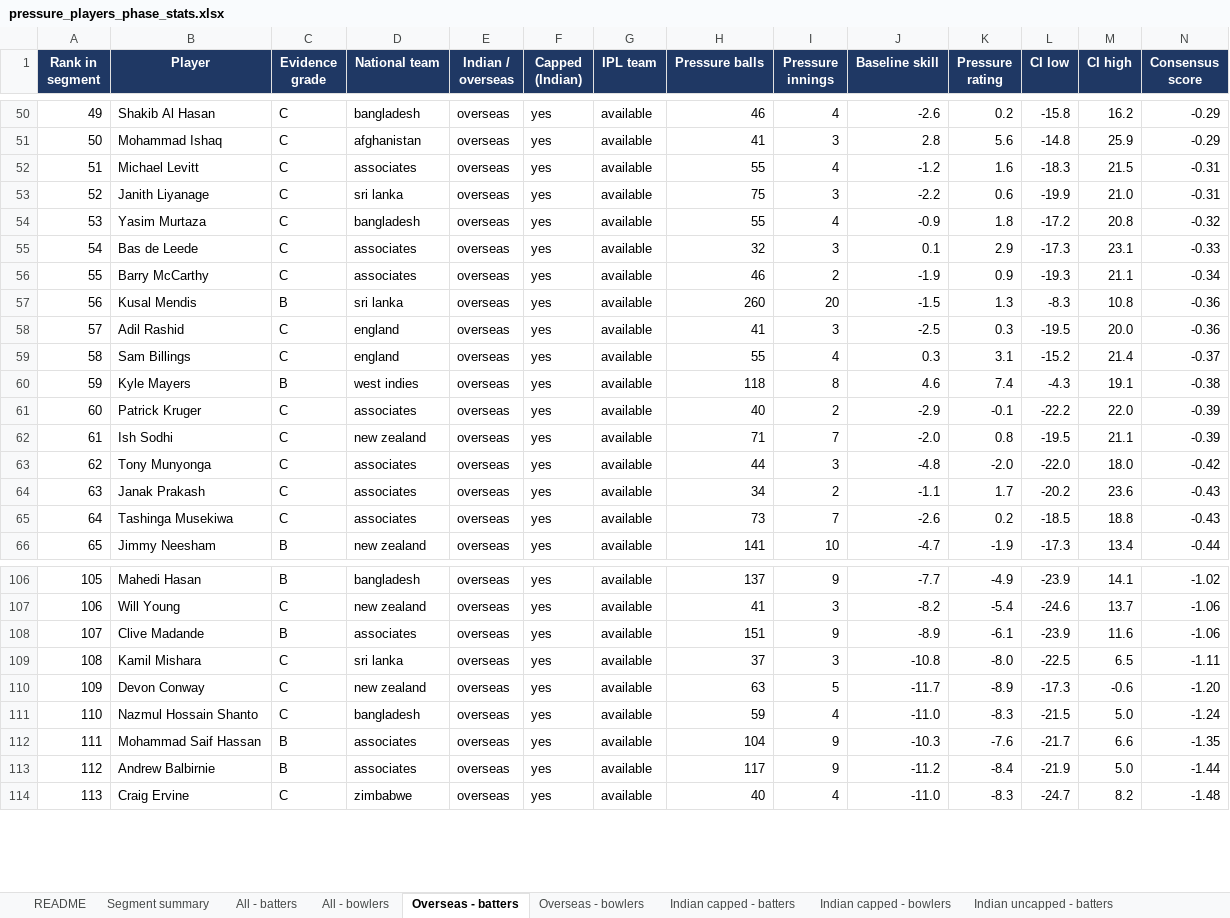
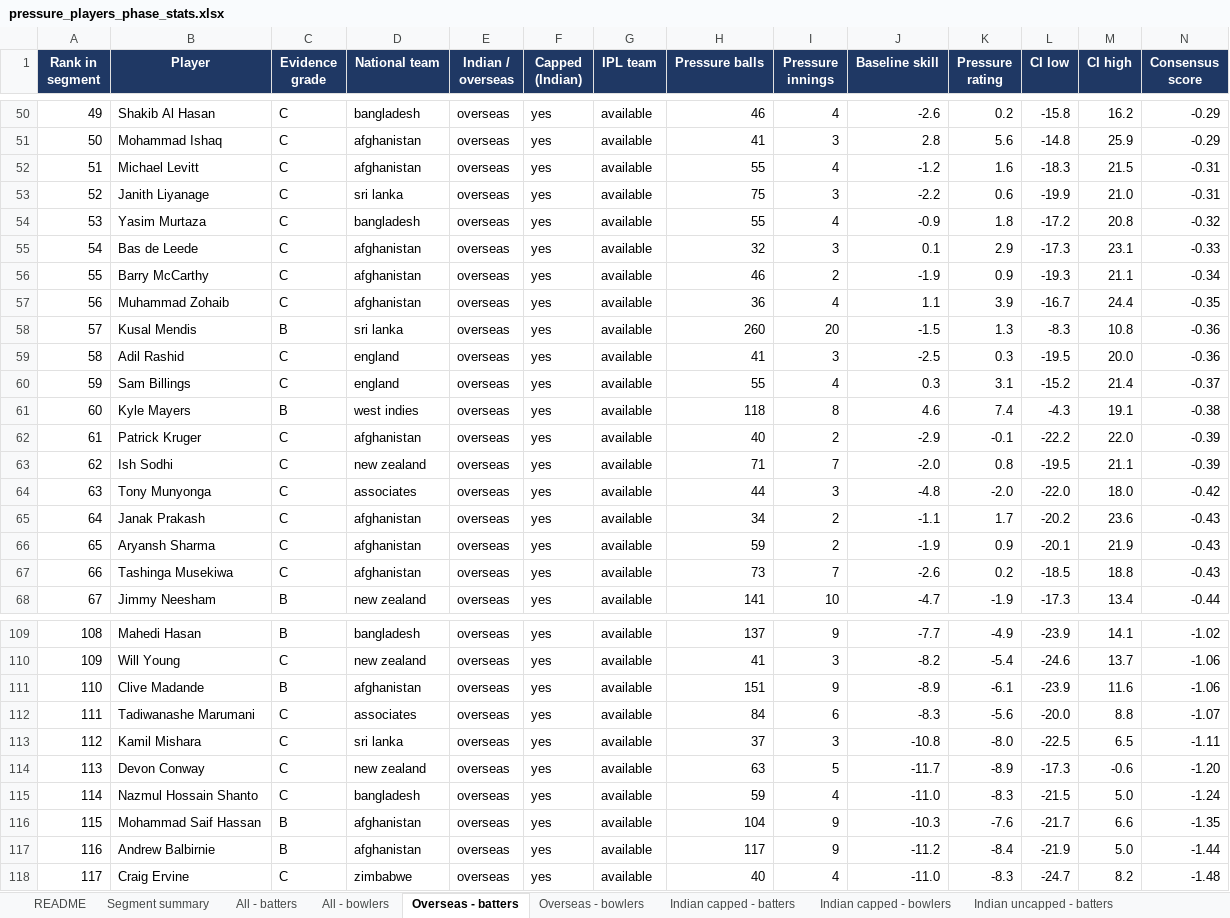
Before and after one commit to VrajSoni11/SupeRR-Challenge, an Excel workbook: outputs/pressure_players_phase_stats.xlsx, sheet Overseas - batters, drawn as a sheet; only a part is shown, gaps mark what is left out; values as stored, in another font and other column widths than the file's, no borders; addresses are those after the commit; rows hold the shown columns only; the diff covers the shown part only; the diff names each change by its address in the sheet, - before the commit and + after, or states it on an @@ line.

```diff
--- a/outputs/pressure_players_phase_stats.xlsx (sheet Overseas - batters)
+++ b/outputs/pressure_players_phase_stats.xlsx (sheet Overseas - batters)
-D52 (National team): associates
+D52 (National team): afghanistan
-D55:D56 (National team): associates
+D55:D56 (National team): afghanistan
+row 57: 56 | Muhammad Zohaib | C | afghanistan | overseas | yes | available | 36 | 4 | 1.1 | 3.9 | -16.7 | 24.4 | -0.35
@@ column A (Rank in segment) renumbered from row 58 down @@
-D62 (National team): associates
+D62 (National team): afghanistan
-D65 (National team): associates
+D65 (National team): afghanistan
+row 66: 65 | Aryansh Sharma | C | afghanistan | overseas | yes | available | 59 | 2 | -1.9 | 0.9 | -20.1 | 21.9 | -0.43
-D67 (National team): associates
+D67 (National team): afghanistan
-D111 (National team): associates
+D111 (National team): afghanistan
+row 112: 111 | Tadiwanashe Marumani | C | associates | overseas | yes | available | 84 | 6 | -8.3 | -5.6 | -20.0 | 8.8 | -1.07
-D116:D117 (National team): associates
+D116:D117 (National team): afghanistan
```
Also changed, not shown: 1 added row and 24 edited cells elsewhere in this sheet, sheet Phase stats - bowlers, sheet Overseas - bowlers, sheet Indian uncapped - bowlers, sheet Phase stats - batters, sheet Indian uncapped - batters, sheet All - bowlers, 3 more sheets, 5 other files.
